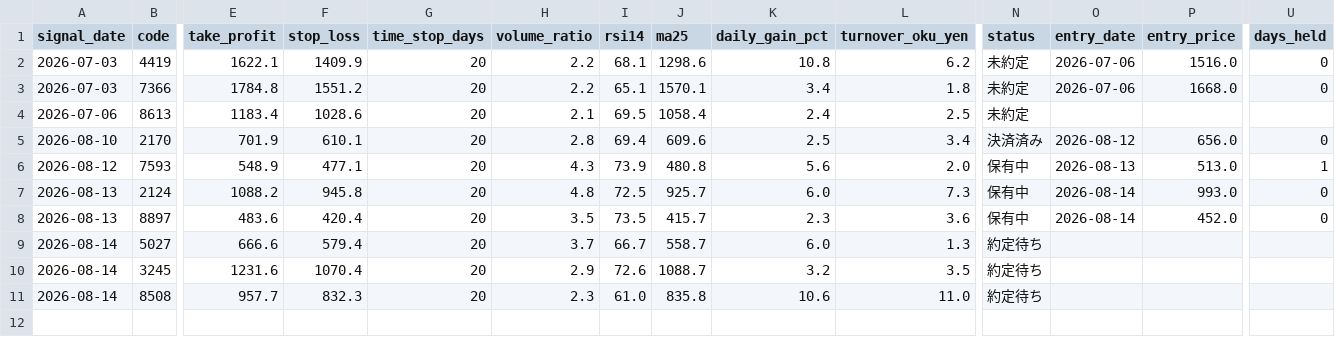
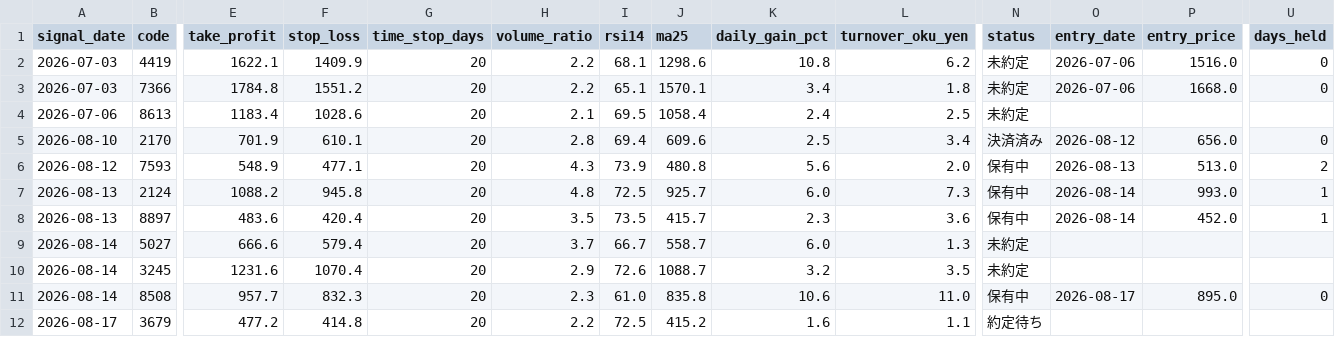
Before and after one commit to hinata-na/stock-project, a CSV file: data/candidates.csv, drawn as a sheet; only a part is shown, gaps mark what is left out; rows hold the shown columns only; the diff names each change by its address in the sheet, - before the commit and + after, or states it on an @@ line.

```diff
--- a/data/candidates.csv
+++ b/data/candidates.csv
-U6 (days_held): 1
+U6 (days_held): 2
-U7:U8 (days_held): 0
+U7:U8 (days_held): 1
-N9:N10 (status): 約定待ち
+N9:N10 (status): 未約定
-N11 (status): 約定待ち
+N11 (status): 保有中
-O11 (entry_date): (empty)
+O11 (entry_date): 2026-08-17
-P11 (entry_price): (empty)
+P11 (entry_price): 895.0
-U11 (days_held): (empty)
+U11 (days_held): 0
+row 12: 2026-08-17 | 3679 | 477.2 | 414.8 | 20 | 2.2 | 72.5 | 415.2 | 1.6 | 1.1 | 約定待ち
```
Also changed, not shown: data/screener.csv, 1 other file.
